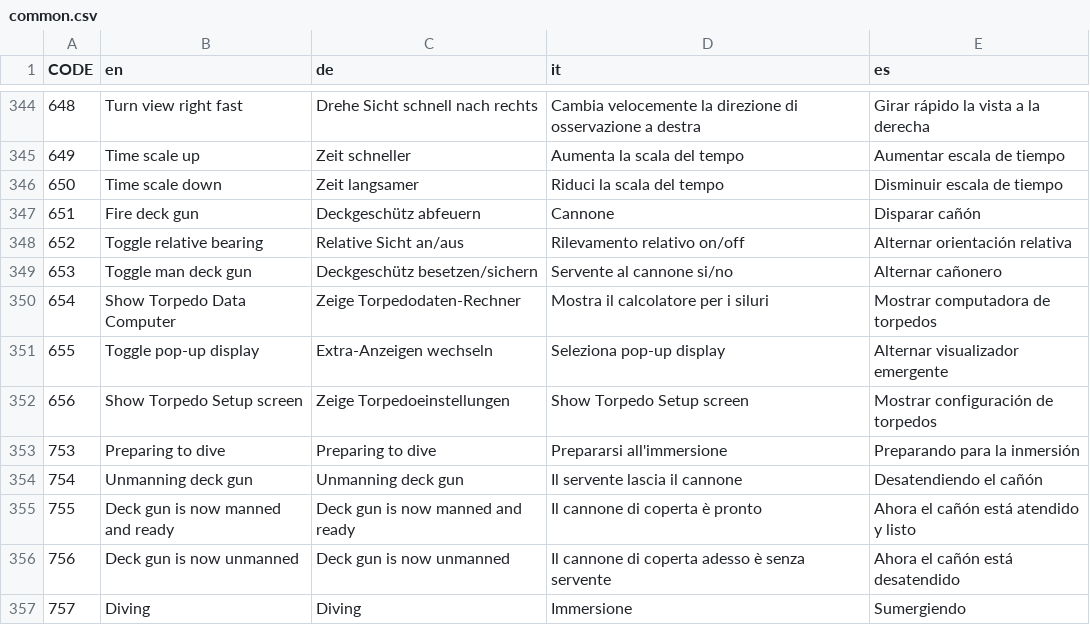
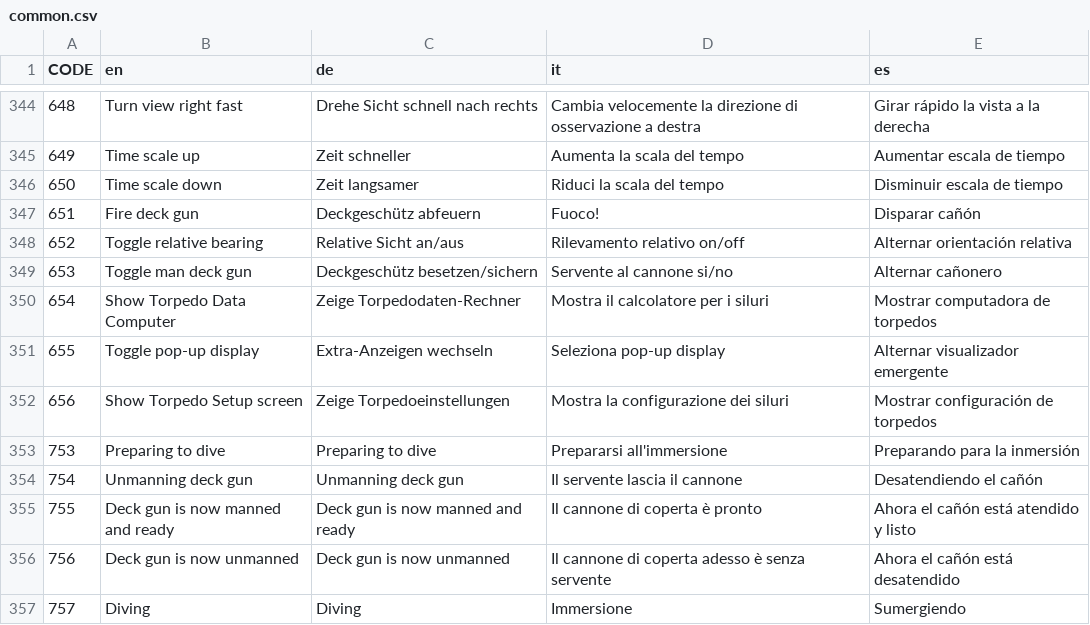
Before and after one commit to ericwomer/dangerdeep, a CSV file: dangerdeep/data/texts/common.csv, drawn as a sheet; only a part is shown, gaps mark what is left out; the diff covers the shown part only.

```diff
--- a/dangerdeep/data/texts/common.csv
+++ b/dangerdeep/data/texts/common.csv
@@ -346,3 +346,3 @@
 650;"Time scale down";"Zeit langsamer";"Riduci la scala del tempo";"Disminuir escala de tiempo"
-651;"Fire deck gun";"Deckgeschütz abfeuern";"Cannone";"Disparar cañón"
+651;"Fire deck gun";"Deckgeschütz abfeuern";"Fuoco!";"Disparar cañón"
 652;"Toggle relative bearing";"Relative Sicht an/aus";"Rilevamento relativo on/off";"Alternar orientación relativa"
@@ -351,3 +351,3 @@
 655;"Toggle pop-up display";"Extra-Anzeigen wechseln";"Seleziona pop-up display";"Alternar visualizador emergente"
-656;"Show Torpedo Setup screen";"Zeige Torpedoeinstellungen";"Show Torpedo Setup screen";"Mostrar configuración de torpedos"
+656;"Show Torpedo Setup screen";"Zeige Torpedoeinstellungen";"Mostra la configurazione dei siluri";"Mostrar configuración de torpedos"
 753;"Preparing to dive";"Preparing to dive";"Prepararsi all'immersione";"Preparando para la inmersión"
```
Also changed, not shown: 23 edited cells elsewhere in this file.
